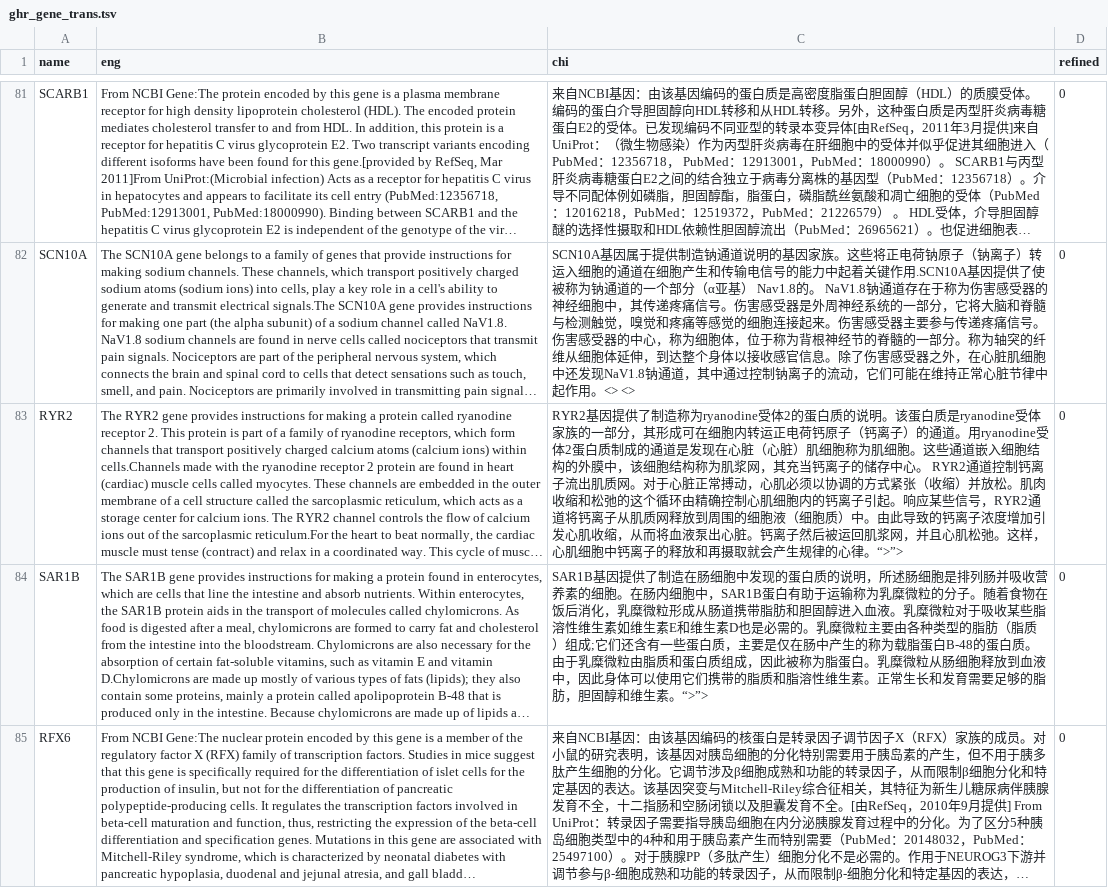
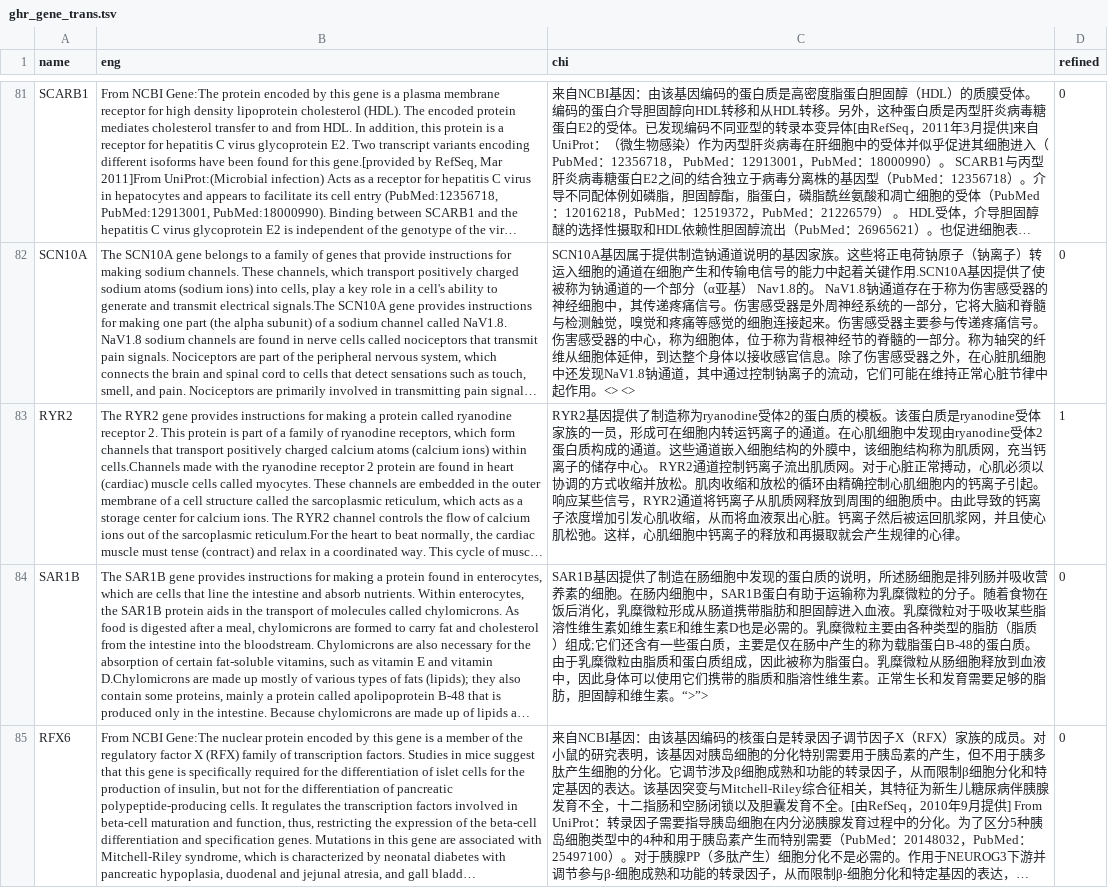
Before and after one commit to verygooder/gene_trans, a TSV file: ghr_gene_trans.tsv, drawn as a sheet; only a part is shown, gaps mark what is left out; long unchanged cells end in …; the diff names each change by its address in the sheet, - before the commit and + after, or states it on an @@ line.

Commit message:
refine RYR2

```diff
--- a/ghr_gene_trans.tsv
+++ b/ghr_gene_trans.tsv
-C83 (chi): …蛋白质的说明。该蛋白质是ryanodine受体家族的一部分，其形成可在细胞内转运正电荷钙原子（钙离子）的通道。用ryanodine受体2蛋白质制成的通道是发现在心脏（心脏）肌细胞称为肌细胞。这些通道嵌入细胞结构的外膜中，该细胞结构称为肌浆网，其充当钙离子的储存中心。 RYR2通道控制钙离子流出肌质网。对于心脏正常搏动，心肌必须以协调的方式紧张（收缩）并放松。肌肉收缩和松弛的这个循环由精确控制心肌细胞内的钙离子引起。响应某些信号，RYR2通道将钙离子从肌质网释放到周围的细胞液（细胞质）中。由此导致的钙离子浓度增加引发心肌收缩，从而将血液泵出心脏。钙离子然后被运回肌浆网，并且心肌松弛。这样，心肌细胞中钙离子的释放和再摄取就会产生规律的心律。“>”>
+C83 (chi): …蛋白质的模板。该蛋白质是ryanodine受体家族的一员，形成可在细胞内转运钙离子的通道。在心肌细胞中发现由ryanodine受体2蛋白质构成的通道。这些通道嵌入细胞结构的外膜中，该细胞结构称为肌质网，充当钙离子的储存中心。 RYR2通道控制钙离子流出肌质网。对于心脏正常搏动，心肌必须以协调的方式收缩并放松。肌肉收缩和放松的循环由精确控制心肌细胞内的钙离子引起。响应某些信号，RYR2通道将钙离子从肌质网释放到周围的细胞质中。由此导致的钙离子浓度增加引发心肌收缩，从而将血液泵出心脏。钙离子然后被运回肌浆网，并且使心肌松弛。这样，心肌细胞中钙离子的释放和再摄取就会产生规律的心律。
-D83 (refined): 0
+D83 (refined): 1
```
